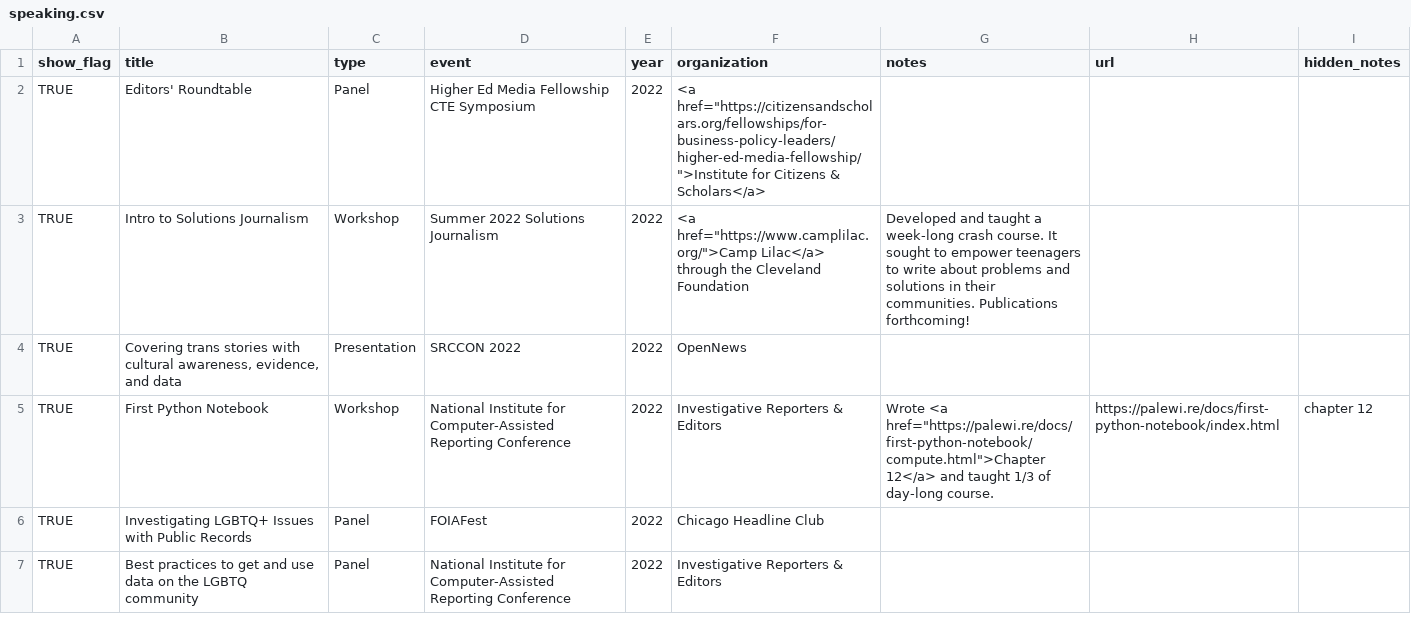
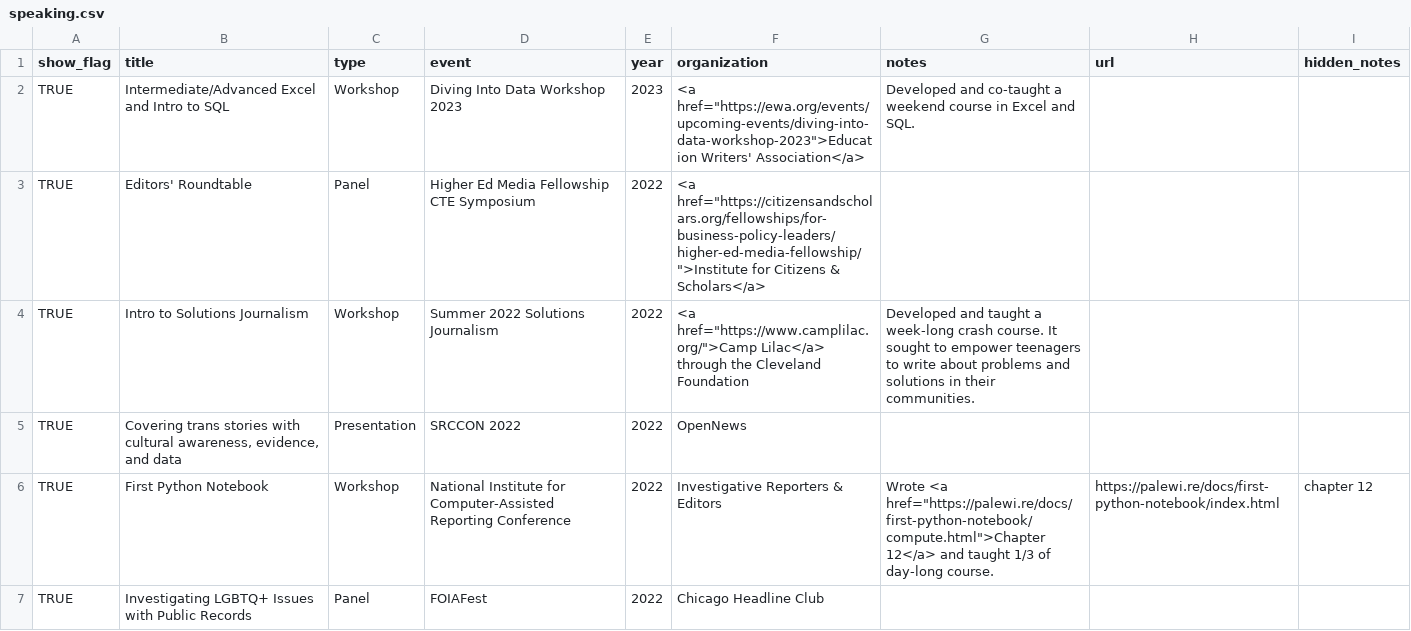
Before and after one commit to petrinkae/petrinkae.github.io, a CSV file: _data/speaking.csv, drawn as a sheet; only a part is shown; the shorter side is filled out with more unchanged rows.

Commit message:
updates activities

```diff
--- a/_data/speaking.csv
+++ b/_data/speaking.csv
@@ -1,4 +1,5 @@
 show_flag,title,type,event,year,organization,notes,url,hidden_notes
+TRUE,Intermediate/Advanced Excel and Intro to SQL,Workshop,Diving Into Data Workshop 2023,2023,"<a href=""https://ewa.org/events/upcoming-events/diving-into-data-workshop-2023"">Education Writers' Association</a>",Developed and co-taught a weekend course in Excel and SQL.,,
 TRUE,Editors' Roundtable,Panel,Higher Ed Media Fellowship CTE Symposium,2022,"<a href=""https://citizensandscholars.org/fellowships/for-business-policy-leaders/higher-ed-media-fellowship/"">Institute for Citizens & Scholars</a>",,,
-TRUE,Intro to Solutions Journalism,Workshop,Summer 2022 Solutions Journalism ,2022,"<a href=""https://www.camplilac.org/"">Camp Lilac</a> through the Cleveland Foundation",Developed and taught a week-long crash course. It sought to empower teenagers to write about problems and solutions in their communities. Publications forthcoming!,,
+TRUE,Intro to Solutions Journalism,Workshop,Summer 2022 Solutions Journalism ,2022,"<a href=""https://www.camplilac.org/"">Camp Lilac</a> through the Cleveland Foundation",Developed and taught a week-long crash course. It sought to empower teenagers to write about problems and solutions in their communities.,,
 TRUE,"Covering trans stories with cultural awareness, evidence, and data",Presentation,SRCCON 2022,2022,OpenNews,,,
```
